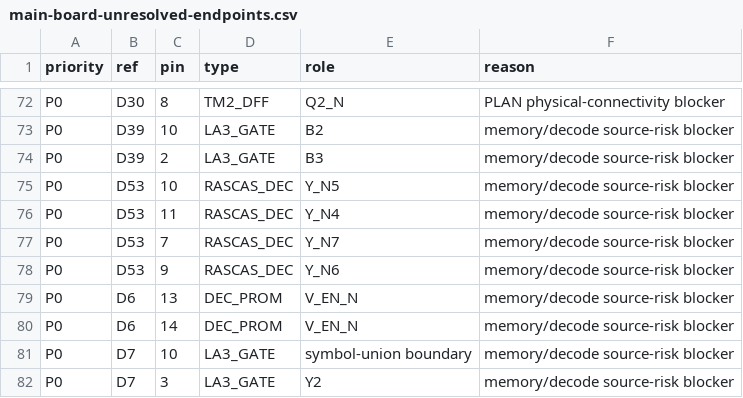
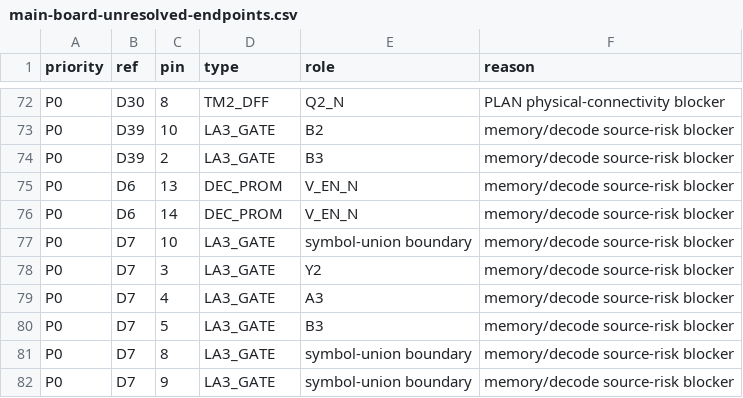
Before and after one commit to ddanila/8080-cosim, a CSV file: docs/main-board-unresolved-endpoints.csv, drawn as a sheet; only a part is shown, gaps mark what is left out; the shorter side is filled out with more unchanged rows.

Commit message:
Disposition unused D53 decoder outputs

```diff
--- a/docs/main-board-unresolved-endpoints.csv
+++ b/docs/main-board-unresolved-endpoints.csv
@@ -74,6 +74,2 @@ P0,D39,10,LA3_GATE,B2,memory/decode source-risk blocker
 P0,D39,2,LA3_GATE,B3,memory/decode source-risk blocker
-P0,D53,10,RASCAS_DEC,Y_N5,memory/decode source-risk blocker
-P0,D53,11,RASCAS_DEC,Y_N4,memory/decode source-risk blocker
-P0,D53,7,RASCAS_DEC,Y_N7,memory/decode source-risk blocker
-P0,D53,9,RASCAS_DEC,Y_N6,memory/decode source-risk blocker
 P0,D6,13,DEC_PROM,V_EN_N,memory/decode source-risk blocker
```
Also changed, not shown: 6 other files.
